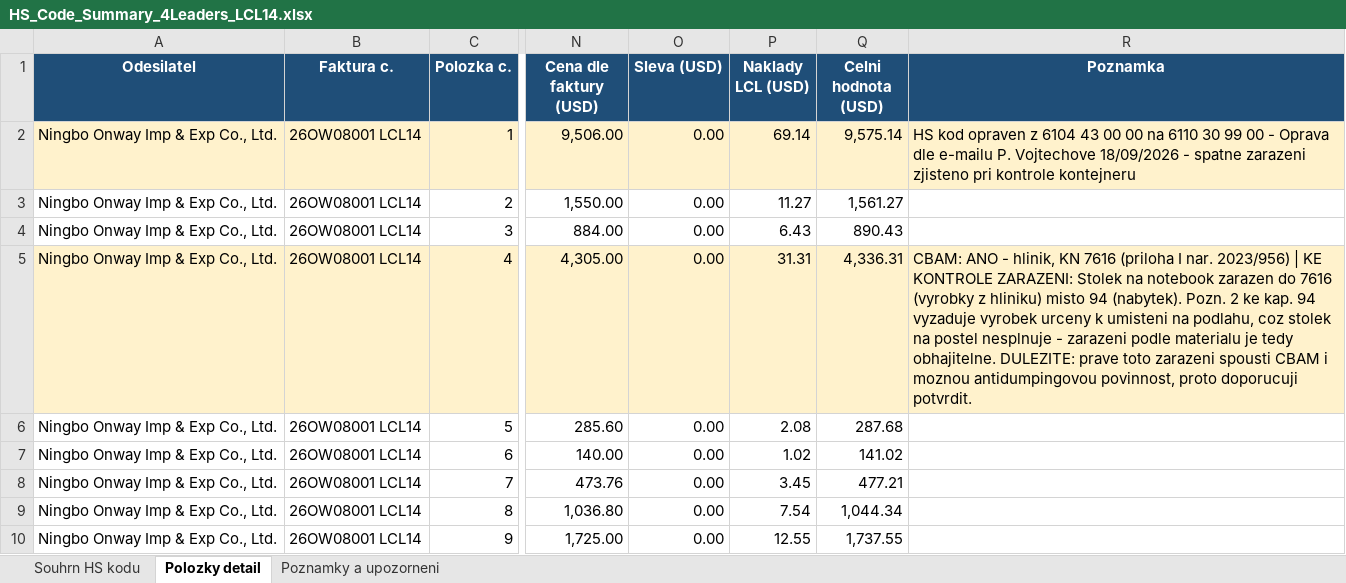
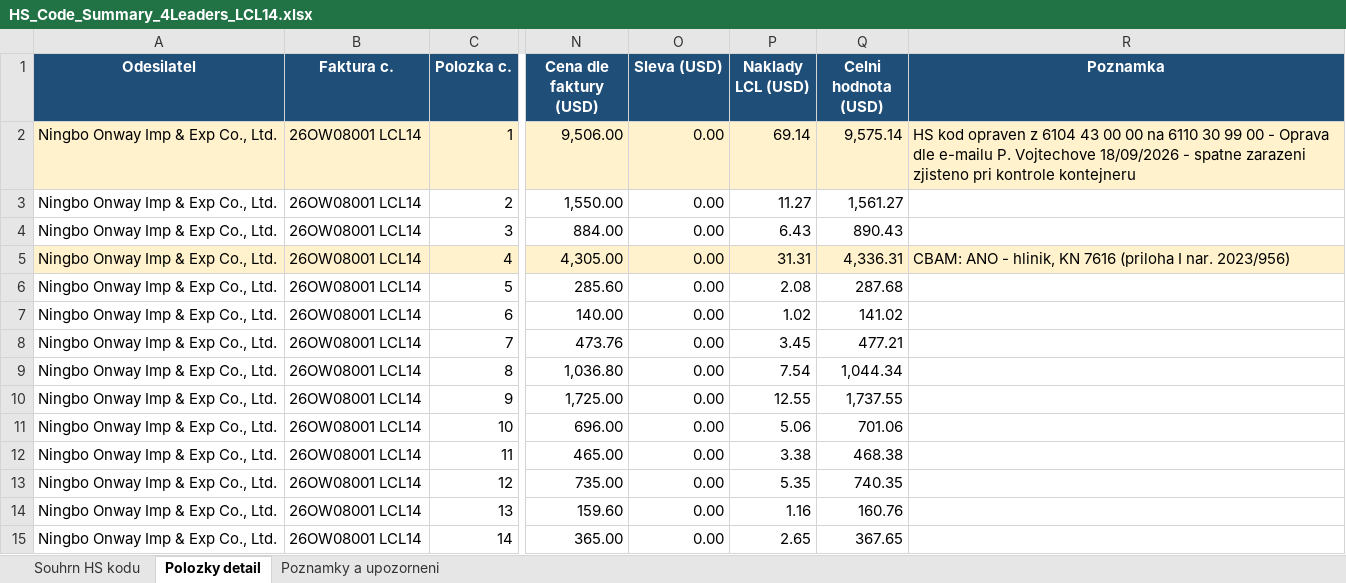
Before and after one commit to Kseni-ia/customs, an Excel workbook: output/HS_Code_Summary_4Leaders_LCL14.xlsx, sheet Polozky detail, drawn as a sheet; only a part is shown, gaps mark what is left out; the shorter side is filled out with more unchanged rows; values as stored, in another font and other column widths than the file's, no borders; the diff covers the shown part only; the diff names each change by its address in the sheet, - before the commit and + after, or states it on an @@ line.

```diff
--- a/output/HS_Code_Summary_4Leaders_LCL14.xlsx (sheet Polozky detail)
+++ b/output/HS_Code_Summary_4Leaders_LCL14.xlsx (sheet Polozky detail)
-R5 (Poznamka): …nar. 2023/956) | KE KONTROLE ZARAZENI: Stolek na notebook zarazen do 7616 (vyrobky z hliniku) misto 94 (nabytek). Pozn. 2 ke kap. 94 vyzaduje vyrobek urceny k umisteni na podlahu, coz stolek na postel nesplnuje - zarazeni podle materialu je tedy obhajitelne. DULEZITE: prave toto zarazeni spousti CBAM i moznou antidumpingovou povinnost, proto doporucuji potvrdit.
+R5 (Poznamka): …nar. 2023/956)
```
Also changed, not shown: 7 edited cells and cell formats elsewhere in this sheet, sheet Poznamky a upozorneni, sheet Souhrn HS kodu.
